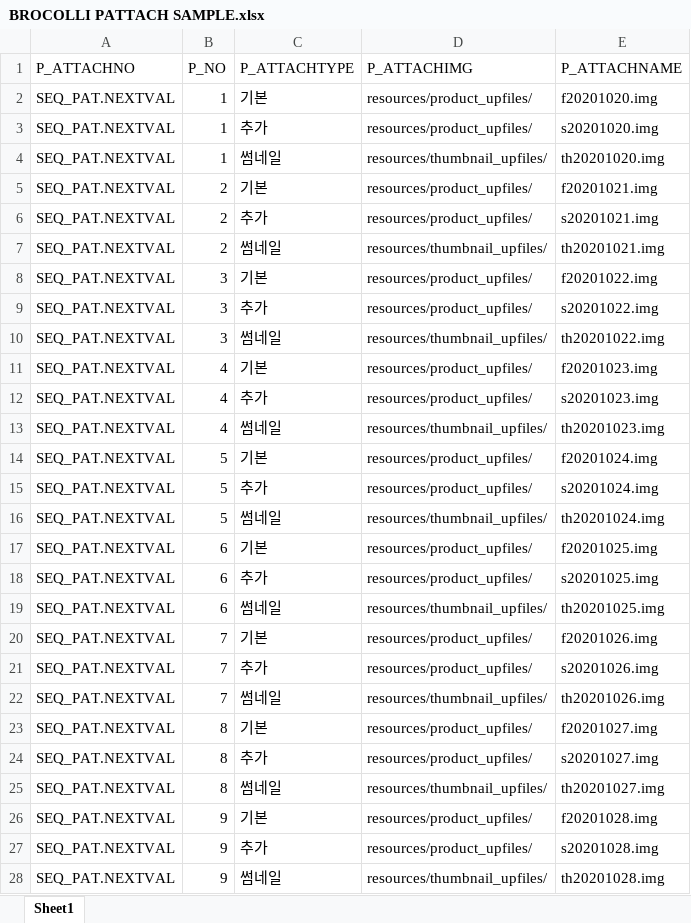
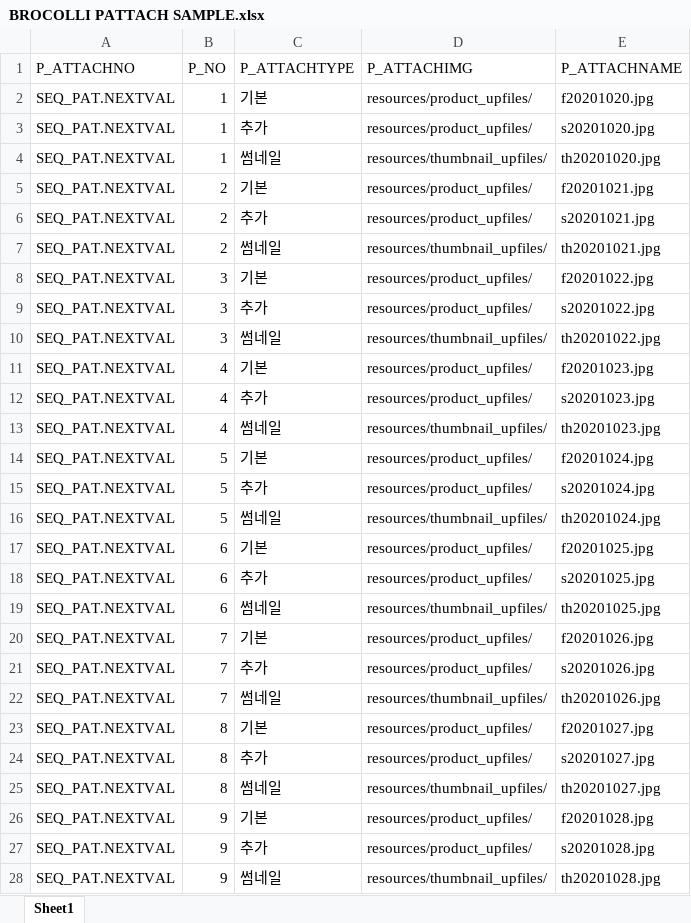
Before and after one commit to b-bok/Team_-broccoli, an Excel workbook: 샘플데이터/BROCOLLI PATTACH SAMPLE.xlsx, sheet Sheet1, drawn as a sheet; values as stored, in another font and other column widths than the file's, no borders; the diff names each change by its address in the sheet, - before the commit and + after, or states it on an @@ line.

Commit message:
상품이미지명 변경 및 샘플데이터 수정

```diff
--- a/샘플데이터/BROCOLLI PATTACH SAMPLE.xlsx (sheet Sheet1)
+++ b/샘플데이터/BROCOLLI PATTACH SAMPLE.xlsx (sheet Sheet1)
-E2 (P_ATTACHNAME): f20201020.img
+E2 (P_ATTACHNAME): f20201020.jpg
-E3 (P_ATTACHNAME): s20201020.img
+E3 (P_ATTACHNAME): s20201020.jpg
-E4 (P_ATTACHNAME): th20201020.img
+E4 (P_ATTACHNAME): th20201020.jpg
-E5 (P_ATTACHNAME): f20201021.img
+E5 (P_ATTACHNAME): f20201021.jpg
-E6 (P_ATTACHNAME): s20201021.img
+E6 (P_ATTACHNAME): s20201021.jpg
-E7 (P_ATTACHNAME): th20201021.img
+E7 (P_ATTACHNAME): th20201021.jpg
-E8 (P_ATTACHNAME): f20201022.img
+E8 (P_ATTACHNAME): f20201022.jpg
-E9 (P_ATTACHNAME): s20201022.img
+E9 (P_ATTACHNAME): s20201022.jpg
-E10 (P_ATTACHNAME): th20201022.img
+E10 (P_ATTACHNAME): th20201022.jpg
-E11 (P_ATTACHNAME): f20201023.img
+E11 (P_ATTACHNAME): f20201023.jpg
-E12 (P_ATTACHNAME): s20201023.img
+E12 (P_ATTACHNAME): s20201023.jpg
-E13 (P_ATTACHNAME): th20201023.img
+E13 (P_ATTACHNAME): th20201023.jpg
-E14 (P_ATTACHNAME): f20201024.img
+E14 (P_ATTACHNAME): f20201024.jpg
-E15 (P_ATTACHNAME): s20201024.img
+E15 (P_ATTACHNAME): s20201024.jpg
-E16 (P_ATTACHNAME): th20201024.img
+E16 (P_ATTACHNAME): th20201024.jpg
-E17 (P_ATTACHNAME): f20201025.img
+E17 (P_ATTACHNAME): f20201025.jpg
-E18 (P_ATTACHNAME): s20201025.img
+E18 (P_ATTACHNAME): s20201025.jpg
-E19 (P_ATTACHNAME): th20201025.img
+E19 (P_ATTACHNAME): th20201025.jpg
-E20 (P_ATTACHNAME): f20201026.img
+E20 (P_ATTACHNAME): f20201026.jpg
-E21 (P_ATTACHNAME): s20201026.img
+E21 (P_ATTACHNAME): s20201026.jpg
-E22 (P_ATTACHNAME): th20201026.img
+E22 (P_ATTACHNAME): th20201026.jpg
-E23 (P_ATTACHNAME): f20201027.img
+E23 (P_ATTACHNAME): f20201027.jpg
-E24 (P_ATTACHNAME): s20201027.img
+E24 (P_ATTACHNAME): s20201027.jpg
-E25 (P_ATTACHNAME): th20201027.img
+E25 (P_ATTACHNAME): th20201027.jpg
-E26 (P_ATTACHNAME): f20201028.img
+E26 (P_ATTACHNAME): f20201028.jpg
-E27 (P_ATTACHNAME): s20201028.img
+E27 (P_ATTACHNAME): s20201028.jpg
-E28 (P_ATTACHNAME): th20201028.img
+E28 (P_ATTACHNAME): th20201028.jpg
```
Also changed, not shown: 11 other files.
